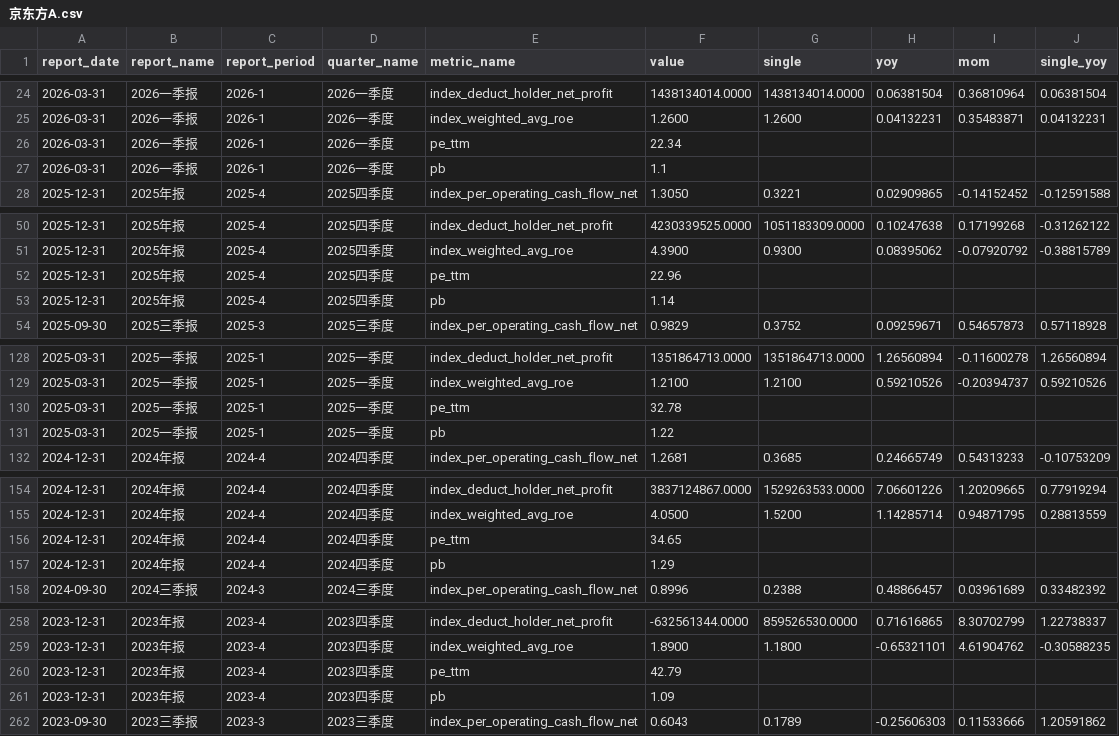
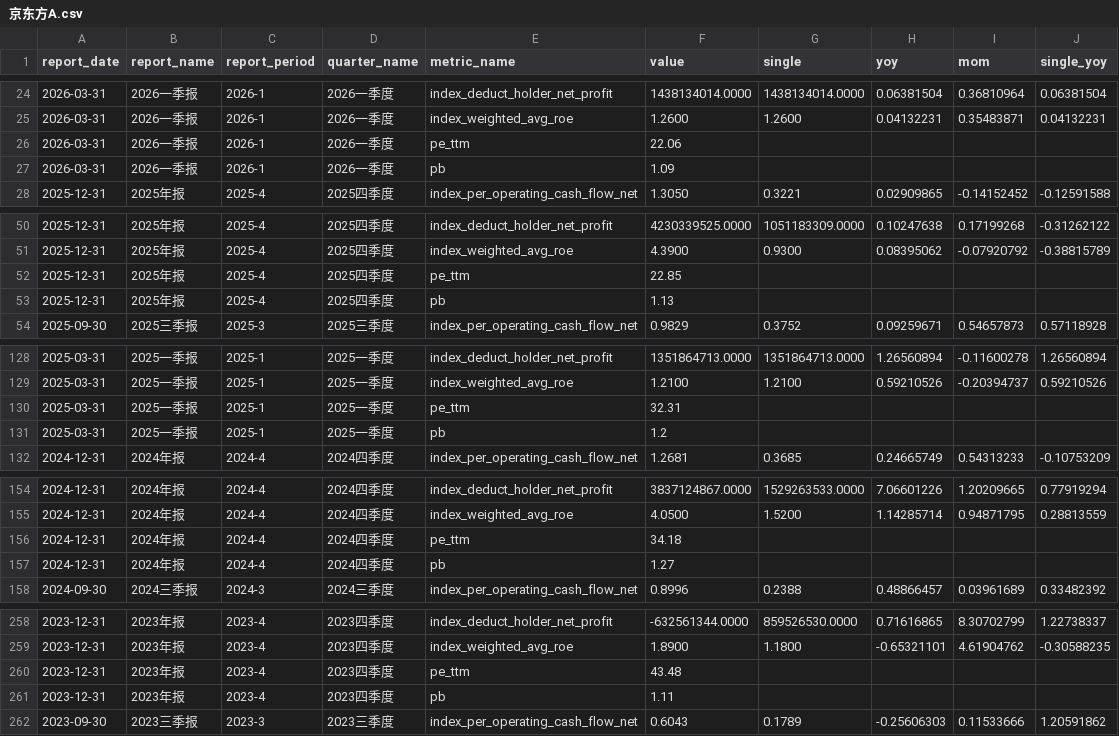
Before and after one commit to lin88lin8850/Stocker-Monitor, a CSV file: data/京东方A.csv, drawn as a sheet; only a part is shown, gaps mark what is left out; the diff covers the shown part only.

```diff
--- a/data/京东方A.csv
+++ b/data/京东方A.csv
@@ -25,4 +25,4 @@ report_date,report_name,report_period,quarter_name,metric_name,value,single,yoy,
 2026-03-31,2026一季报,2026-1,2026一季度,index_weighted_avg_roe,1.2600,1.2600,0.04132231,0.35483871,0.04132231
-2026-03-31,2026一季报,2026-1,2026一季度,pe_ttm,22.34,,,,
-2026-03-31,2026一季报,2026-1,2026一季度,pb,1.1,,,,
+2026-03-31,2026一季报,2026-1,2026一季度,pe_ttm,22.06,,,,
+2026-03-31,2026一季报,2026-1,2026一季度,pb,1.09,,,,
 2025-12-31,2025年报,2025-4,2025四季度,index_per_operating_cash_flow_net,1.3050,0.3221,0.02909865,-0.14152452,-0.12591588
@@ -51,4 +51,4 @@ report_date,report_name,report_period,quarter_name,metric_name,value,single,yoy,
 2025-12-31,2025年报,2025-4,2025四季度,index_weighted_avg_roe,4.3900,0.9300,0.08395062,-0.07920792,-0.38815789
-2025-12-31,2025年报,2025-4,2025四季度,pe_ttm,22.96,,,,
-2025-12-31,2025年报,2025-4,2025四季度,pb,1.14,,,,
+2025-12-31,2025年报,2025-4,2025四季度,pe_ttm,22.85,,,,
+2025-12-31,2025年报,2025-4,2025四季度,pb,1.13,,,,
 2025-09-30,2025三季报,2025-3,2025三季度,index_per_operating_cash_flow_net,0.9829,0.3752,0.09259671,0.54657873,0.57118928
@@ -129,4 +129,4 @@ report_date,report_name,report_period,quarter_name,metric_name,value,single,yoy,
 2025-03-31,2025一季报,2025-1,2025一季度,index_weighted_avg_roe,1.2100,1.2100,0.59210526,-0.20394737,0.59210526
-2025-03-31,2025一季报,2025-1,2025一季度,pe_ttm,32.78,,,,
-2025-03-31,2025一季报,2025-1,2025一季度,pb,1.22,,,,
+2025-03-31,2025一季报,2025-1,2025一季度,pe_ttm,32.31,,,,
+2025-03-31,2025一季报,2025-1,2025一季度,pb,1.2,,,,
 2024-12-31,2024年报,2024-4,2024四季度,index_per_operating_cash_flow_net,1.2681,0.3685,0.24665749,0.54313233,-0.10753209
@@ -155,4 +155,4 @@ report_date,report_name,report_period,quarter_name,metric_name,value,single,yoy,
 2024-12-31,2024年报,2024-4,2024四季度,index_weighted_avg_roe,4.0500,1.5200,1.14285714,0.94871795,0.28813559
-2024-12-31,2024年报,2024-4,2024四季度,pe_ttm,34.65,,,,
-2024-12-31,2024年报,2024-4,2024四季度,pb,1.29,,,,
+2024-12-31,2024年报,2024-4,2024四季度,pe_ttm,34.18,,,,
+2024-12-31,2024年报,2024-4,2024四季度,pb,1.27,,,,
 2024-09-30,2024三季报,2024-3,2024三季度,index_per_operating_cash_flow_net,0.8996,0.2388,0.48866457,0.03961689,0.33482392
@@ -259,4 +259,4 @@ report_date,report_name,report_period,quarter_name,metric_name,value,single,yoy,
 2023-12-31,2023年报,2023-4,2023四季度,index_weighted_avg_roe,1.8900,1.1800,-0.65321101,4.61904762,-0.30588235
-2023-12-31,2023年报,2023-4,2023四季度,pe_ttm,42.79,,,,
-2023-12-31,2023年报,2023-4,2023四季度,pb,1.09,,,,
+2023-12-31,2023年报,2023-4,2023四季度,pe_ttm,43.48,,,,
+2023-12-31,2023年报,2023-4,2023四季度,pb,1.11,,,,
 2023-09-30,2023三季报,2023-3,2023三季度,index_per_operating_cash_flow_net,0.6043,0.1789,-0.25606303,0.11533666,1.20591862
```
Also changed, not shown: 45 edited cells elsewhere in this file, data/中金黄金.csv, data/小米集团.csv, 8 other files.
